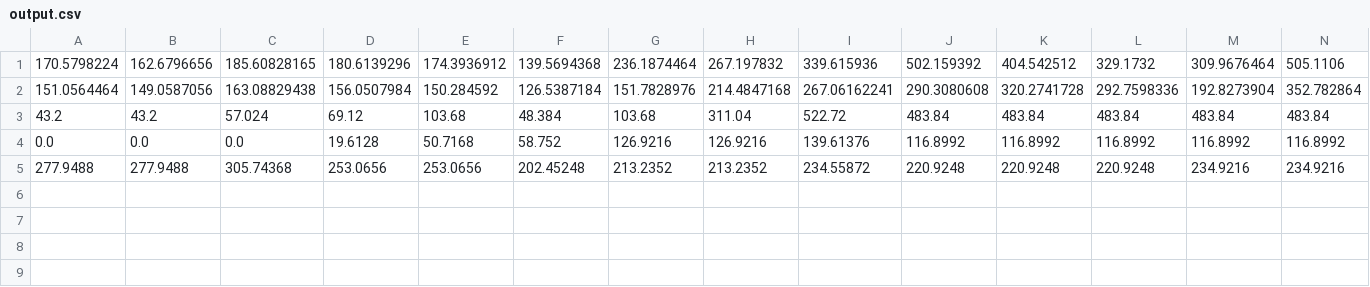
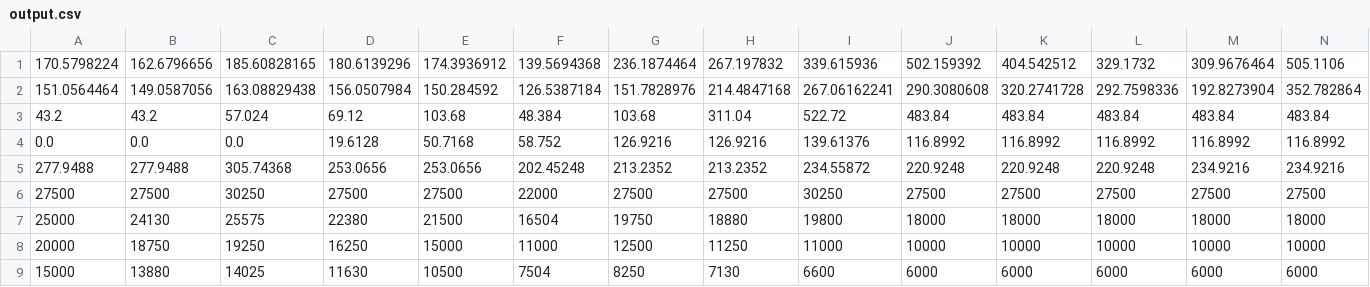
Before and after one commit to jhuang1996/inputcsv, a CSV file: output.csv, drawn as a sheet; only a part is shown; rows hold the shown columns only; the diff names each change by its address in the sheet, - before the commit and + after, or states it on an @@ line.

```diff
--- a/output.csv
+++ b/output.csv
+row 6: 27500 | 27500 | 30250 | 27500 | 27500 | 22000 | 27500 | 27500 | 30250 | 27500 | 27500 | 27500 | 27500 | 27500
+row 7: 25000 | 24130 | 25575 | 22380 | 21500 | 16504 | 19750 | 18880 | 19800 | 18000 | 18000 | 18000 | 18000 | 18000
+row 8: 20000 | 18750 | 19250 | 16250 | 15000 | 11000 | 12500 | 11250 | 11000 | 10000 | 10000 | 10000 | 10000 | 10000
+row 9: 15000 | 13880 | 14025 | 11630 | 10500 | 7504 | 8250 | 7130 | 6600 | 6000 | 6000 | 6000 | 6000 | 6000
```
Also changed, not shown: 2 other files.
